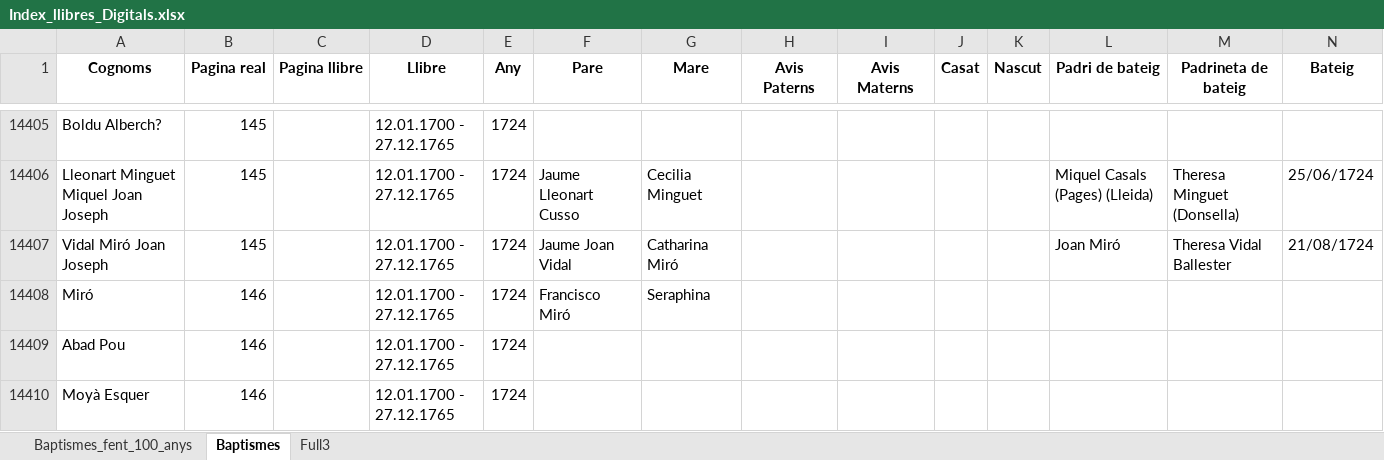
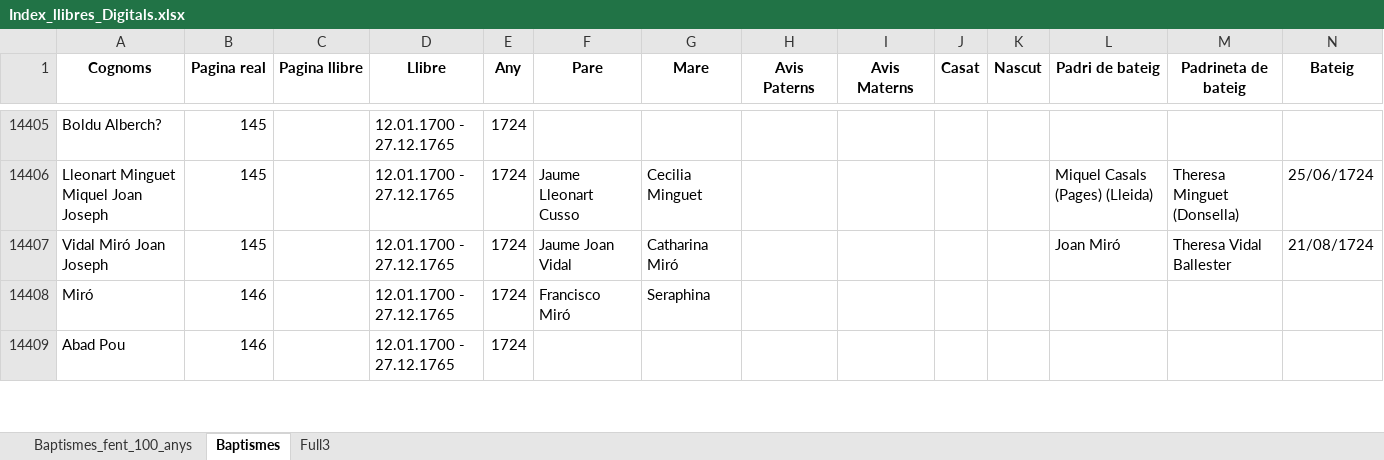
Before and after one commit to arbreFamiliar/DadesGenerals, an Excel workbook: Bisbats/Catalunya/Tarragona/Arbeca/Sagraments/Baptismes/Excel/Index_llibres_Digitals.xlsx, sheet Baptismes, drawn as a sheet; only a part is shown, gaps mark what is left out; values as stored, in another font and other column widths than the file's, no borders; removed rows and columns are numbered as before the commit, all else as after; rows hold the shown columns only; the diff covers the shown part only; the diff names each change by its address in the sheet, - before the commit and + after, or states it on an @@ line.

Commit message:
afegint moyà esqué

```diff
--- a/Bisbats/Catalunya/Tarragona/Arbeca/Sagraments/Baptismes/Excel/Index_llibres_Digitals.xlsx (sheet Baptismes)
+++ b/Bisbats/Catalunya/Tarragona/Arbeca/Sagraments/Baptismes/Excel/Index_llibres_Digitals.xlsx (sheet Baptismes)
-row 14410: Moyà Esquer | 146 |  | 12.01.1700 - 27.12.1765 | 1724
```
Also changed, not shown: 10 added rows and 9 removed rows elsewhere in this sheet.
